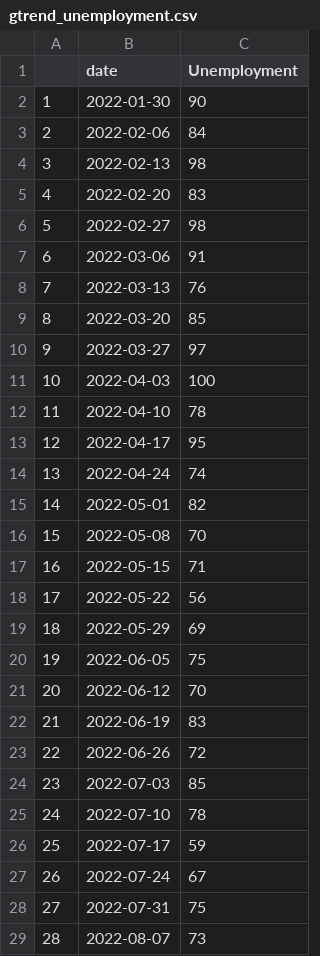
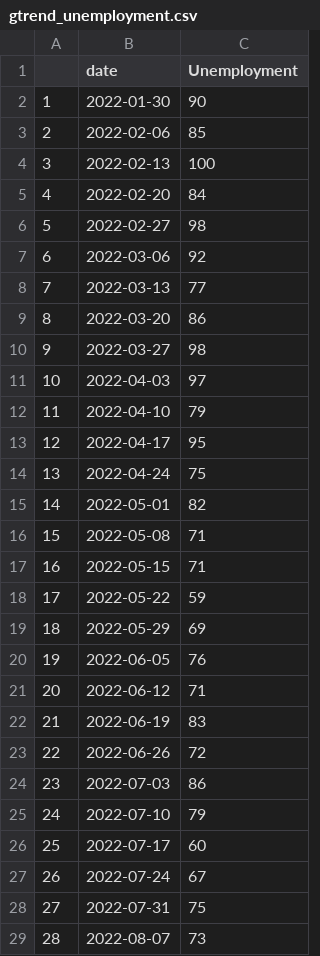
Before and after one commit to Dabra56/tracker, a CSV file: gtrend_unemployment.csv, drawn as a sheet; only a part is shown; the diff covers the shown part only.

```diff
--- a/gtrend_unemployment.csv
+++ b/gtrend_unemployment.csv
@@ -2,26 +2,26 @@
 "1",2022-01-30,90
-"2",2022-02-06,84
-"3",2022-02-13,98
-"4",2022-02-20,83
+"2",2022-02-06,85
+"3",2022-02-13,100
+"4",2022-02-20,84
 "5",2022-02-27,98
-"6",2022-03-06,91
-"7",2022-03-13,76
-"8",2022-03-20,85
-"9",2022-03-27,97
-"10",2022-04-03,100
-"11",2022-04-10,78
+"6",2022-03-06,92
+"7",2022-03-13,77
+"8",2022-03-20,86
+"9",2022-03-27,98
+"10",2022-04-03,97
+"11",2022-04-10,79
 "12",2022-04-17,95
-"13",2022-04-24,74
+"13",2022-04-24,75
 "14",2022-05-01,82
-"15",2022-05-08,70
+"15",2022-05-08,71
 "16",2022-05-15,71
-"17",2022-05-22,56
+"17",2022-05-22,59
 "18",2022-05-29,69
-"19",2022-06-05,75
-"20",2022-06-12,70
+"19",2022-06-05,76
+"20",2022-06-12,71
 "21",2022-06-19,83
 "22",2022-06-26,72
-"23",2022-07-03,85
-"24",2022-07-10,78
-"25",2022-07-17,59
+"23",2022-07-03,86
+"24",2022-07-10,79
+"25",2022-07-17,60
 "26",2022-07-24,67
```
Also changed, not shown: 13 edited cells elsewhere in this file, gtrend_recession.csv, gtrends_all.csv, 1 other file.
